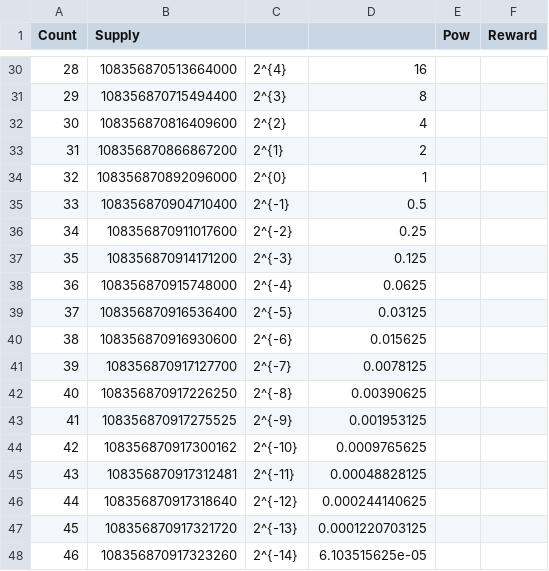
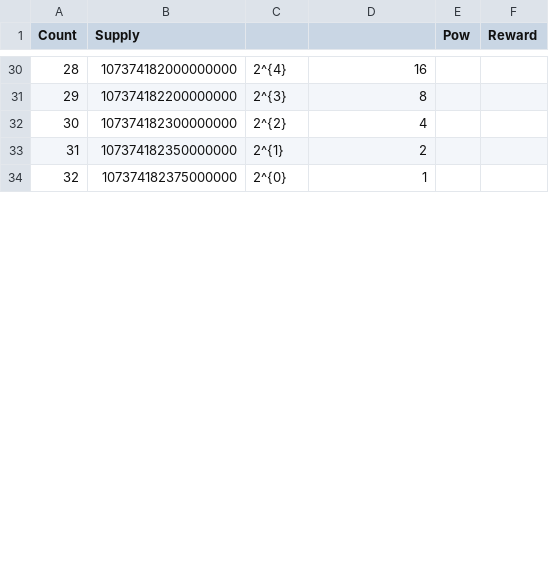
Before and after one commit to sugarchain-project/yumekawa-utils, a CSV file: max_money/max_money.csv, drawn as a sheet; only a part is shown, gaps mark what is left out; the diff covers the shown part only.

```diff
--- a/max_money/max_money.csv
+++ b/max_money/max_money.csv
@@ -30,19 +30,5 @@ Count	Supply			Pow	Reward
-28	108356870513664000	2^{4}	16	
-29	108356870715494400	2^{3}	8	
-30	108356870816409600	2^{2}	4	
-31	108356870866867200	2^{1}	2	
-32	108356870892096000	2^{0}	1	
-33	108356870904710400	2^{-1}	0.5	
-34	108356870911017600	2^{-2}	0.25	
-35	108356870914171200	2^{-3}	0.125	
-36	108356870915748000	2^{-4}	0.0625	
-37	108356870916536400	2^{-5}	0.03125	
-38	108356870916930600	2^{-6}	0.015625	
-39	108356870917127700	2^{-7}	0.0078125	
-40	108356870917226250	2^{-8}	0.00390625	
-41	108356870917275525	2^{-9}	0.001953125	
-42	108356870917300162	2^{-10}	0.0009765625	
-43	108356870917312481	2^{-11}	0.00048828125	
-44	108356870917318640	2^{-12}	0.000244140625	
-45	108356870917321720	2^{-13}	0.0001220703125	
-46	108356870917323260	2^{-14}	6.103515625e-05	
+28	107374182000000000	2^{4}	16	
+29	107374182200000000	2^{3}	8	
+30	107374182300000000	2^{2}	4	
+31	107374182350000000	2^{1}	2	
+32	107374182375000000	2^{0}	1	
```
Also changed, not shown: 1 added row, 18 removed rows and 27 edited cells elsewhere in this file, 1 other file.
